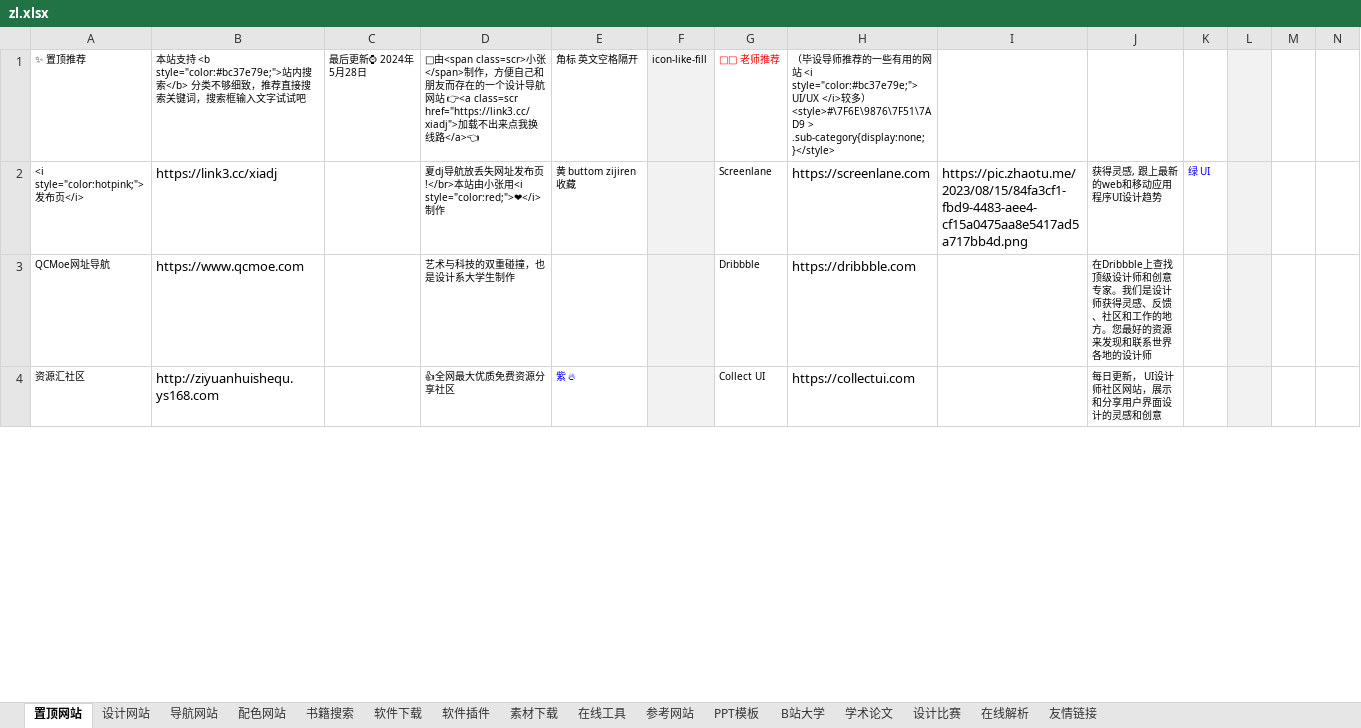
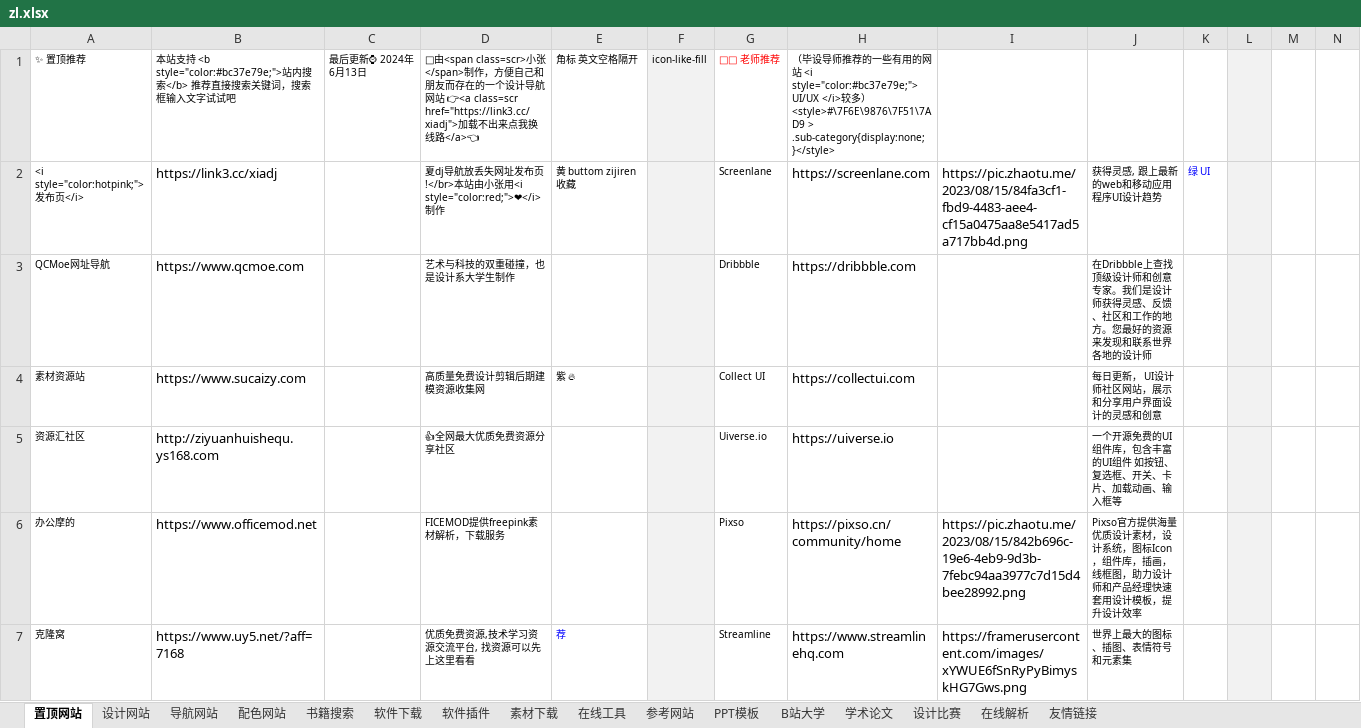
Before and after one commit to xiaolongmr/dh, an Excel workbook: zl.xlsx, sheet 置顶网站, drawn as a sheet; only a part is shown; values as stored, in another font and other column widths than the file's, no borders; addresses are those after the commit; rows hold the shown columns only; the diff covers the shown part only; the diff names each change by its address in the sheet, - before the commit and + after, or states it on an @@ line.

```diff
--- a/zl.xlsx (sheet 置顶网站)
+++ b/zl.xlsx (sheet 置顶网站)
-B1: …内搜索</b> 分类不够细致，推荐直接…
+B1: …内搜索</b> 推荐直接…
-C1: 最后更新⌚ 2024年5月28日
+C1: 最后更新⌚ 2024年6月13日
+row 4: 素材资源站 | https://www.sucaizy.com |  | 高质量免费设计剪辑后期建模资源收集网 | 紫 🔥 |  | Collect UI | https://collectui.com |  | 每日更新， UI设计师社区网站，展示和分享用户界面设计的灵感和创意
-E5: 紫 🔥
+E5: (empty)
-G5: Collect UI
+G5: Uiverse.io
-H5: https://collectui.com
+H5: https://uiverse.io
-J5: 每日更新， UI设计师社区网站，展示和分享用户界面设计的灵感和创意
+J5: 一个开源免费的UI组件库，包含丰富的UI组件 如按钮、复选框、开关、卡片、加载动画、输入框等
+row 6: 办公摩的 | https://www.officemod.net |  | FICEMOD提供freepink素材解析，下载服务 |  |  | Pixso | https://pixso.cn/community/home | https://pic.zhaotu.me/2023/08/15/842b696c-19e6-4eb9-9d3b-7febc94aa3977c7d15d4bee28992.png | Pixso官方提供海量优质设计素材，设计系统，图标Icon，组件库，插画，线框图，助力设计师和产品经理快速套用设计模板，提升设计效率
+row 7: 克隆窝 | https://www.uy5.net/?aff=7168 |  | 优质免费资源,技术学习资源交流平台, 找资源可以先上这里看看 | 荐 |  | Streamline | https://www.streamlinehq.com | https://framerusercontent.com/images/xYWUE6fSnRyPyBimyskHG7Gws.png | 世界上最大的图标、插图、表情符号和元素集
```
Also changed, not shown: 3 removed rows and 15 edited cells elsewhere in this sheet, sheet 在线工具, sheet 素材下载, sheet 设计网站.
